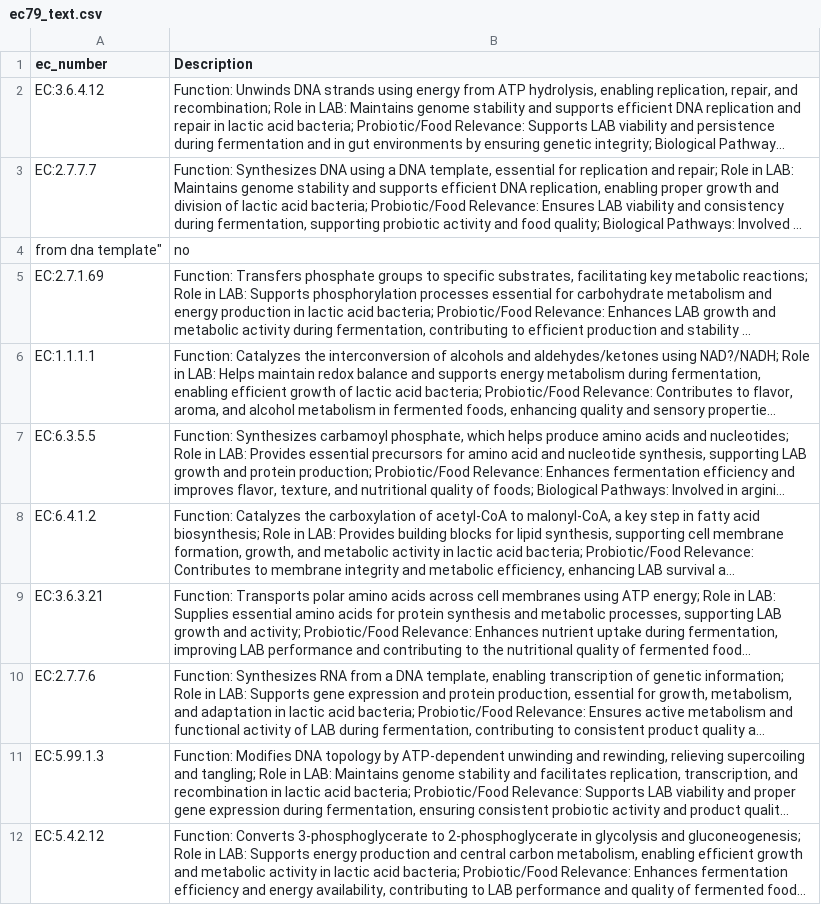
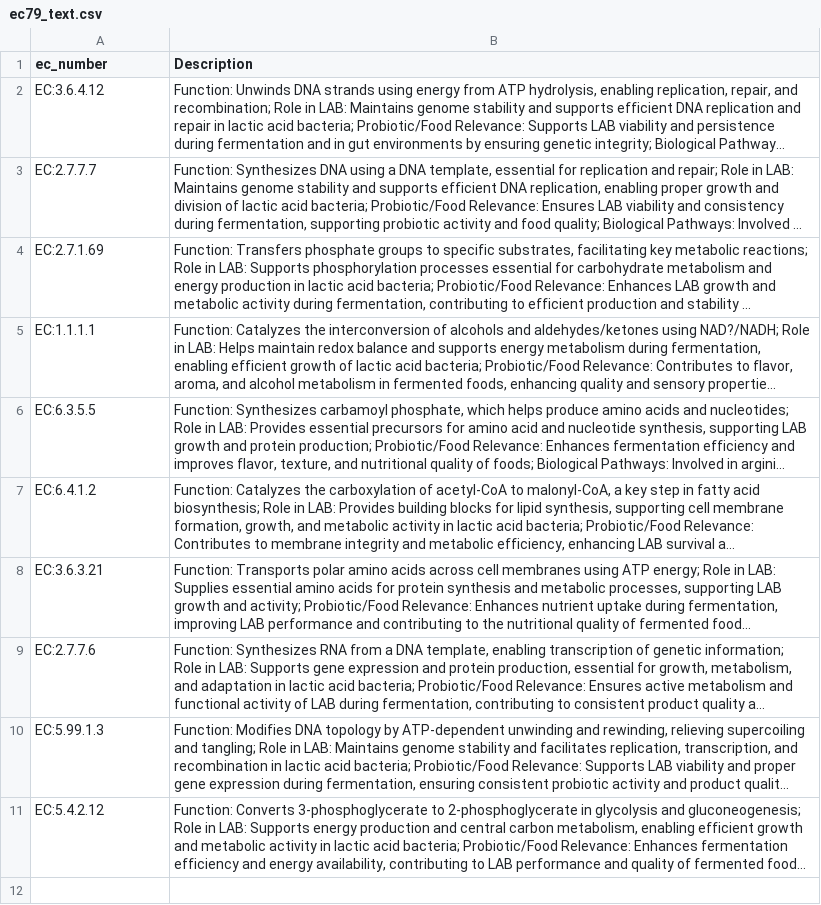
Before and after one commit to VarshaS-37/Grain2Gut, a CSV file: picrust_processed_output_files/ec79_text.csv, drawn as a sheet; long unchanged cells end in …; the diff names each change by its address in the sheet, - before the commit and + after, or states it on an @@ line.

Commit message:
Update ec79_text.csv

```diff
--- a/picrust_processed_output_files/ec79_text.csv
+++ b/picrust_processed_output_files/ec79_text.csv
-row 4: from dna template" | no
```
